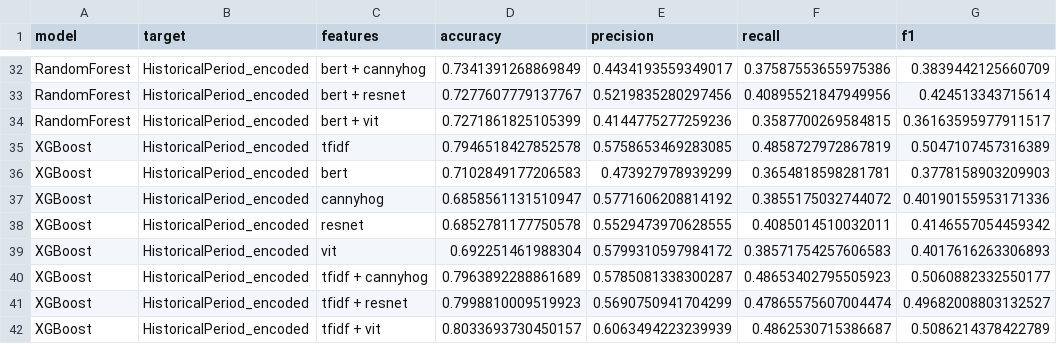
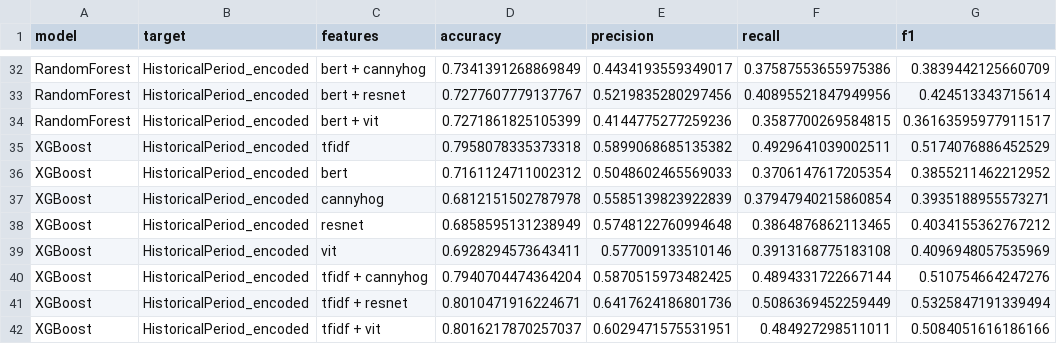
Before and after one commit to dimitris-kr/AgoraPottery, a CSV file: 02_chronology_prediction/classification/cv_scoreboard.csv, drawn as a sheet; only a part is shown, gaps mark what is left out; the diff covers the shown part only.

```diff
--- a/02_chronology_prediction/classification/cv_scoreboard.csv
+++ b/02_chronology_prediction/classification/cv_scoreboard.csv
@@ -34,9 +34,9 @@ RandomForest,HistoricalPeriod_encoded,bert + resnet,0.7277607779137767,0.5219835
 RandomForest,HistoricalPeriod_encoded,bert + vit,0.7271861825105399,0.4144775277259236,0.3587700269584815,0.36163595977911517
-XGBoost,HistoricalPeriod_encoded,tfidf,0.7946518427852578,0.5758653469283085,0.4858727972867819,0.5047107457316389
-XGBoost,HistoricalPeriod_encoded,bert,0.7102849177206583,0.473927978939299,0.3654818598281781,0.3778158903209903
-XGBoost,HistoricalPeriod_encoded,cannyhog,0.6858561131510947,0.5771606208814192,0.3855175032744072,0.40190155953171336
-XGBoost,HistoricalPeriod_encoded,resnet,0.6852781177750578,0.5529473970628555,0.4085014510032011,0.4146557054459342
-XGBoost,HistoricalPeriod_encoded,vit,0.692251461988304,0.5799310597984172,0.38571754257606583,0.4017616263306893
-XGBoost,HistoricalPeriod_encoded,tfidf + cannyhog,0.7963892288861689,0.5785081338300287,0.48653402795505923,0.5060882332550177
-XGBoost,HistoricalPeriod_encoded,tfidf + resnet,0.7998810009519923,0.5690750941704299,0.47865575607004474,0.49682008803132527
-XGBoost,HistoricalPeriod_encoded,tfidf + vit,0.8033693730450157,0.6063494223239939,0.4862530715386687,0.5086214378422789
+XGBoost,HistoricalPeriod_encoded,tfidf,0.7958078335373318,0.5899068685135382,0.4929641039002511,0.5174076886452529
+XGBoost,HistoricalPeriod_encoded,bert,0.7161124711002312,0.5048602465569033,0.3706147617205354,0.3855211462212952
+XGBoost,HistoricalPeriod_encoded,cannyhog,0.6812151502787978,0.5585139823922839,0.37947940215860854,0.3935188955573271
+XGBoost,HistoricalPeriod_encoded,resnet,0.6858595131238949,0.5748122760994648,0.3864876862113465,0.4034155362767212
+XGBoost,HistoricalPeriod_encoded,vit,0.6928294573643411,0.577009133510146,0.3913168775183108,0.4096948057535969
+XGBoost,HistoricalPeriod_encoded,tfidf + cannyhog,0.7940704474364204,0.5870515973482425,0.4894331722667144,0.510754664247276
+XGBoost,HistoricalPeriod_encoded,tfidf + resnet,0.8010471916224671,0.6417624186801736,0.5086369452259449,0.5325847191339494
+XGBoost,HistoricalPeriod_encoded,tfidf + vit,0.8016217870257037,0.6029471575531951,0.484927298511011,0.5084051616186166
```
Also changed, not shown: 55 edited cells elsewhere in this file, 6 other files.
